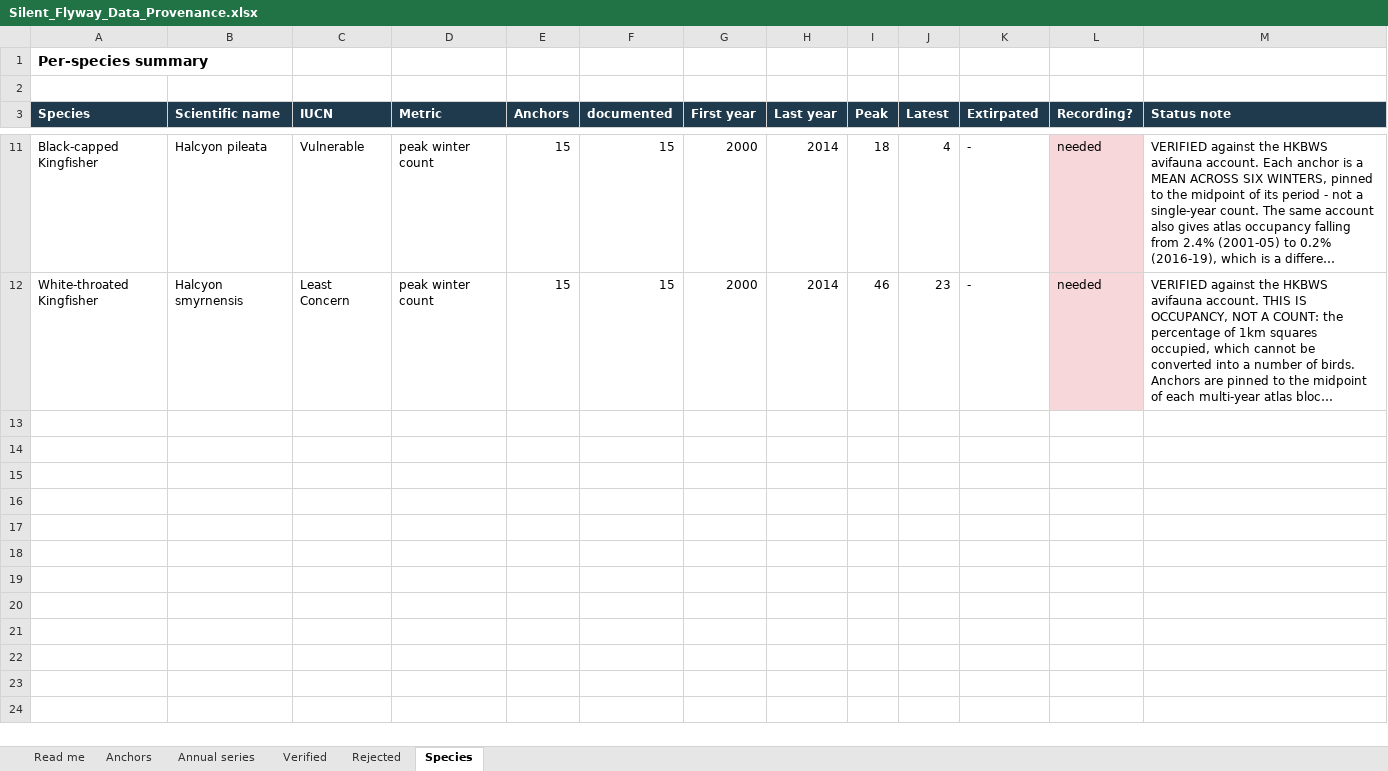
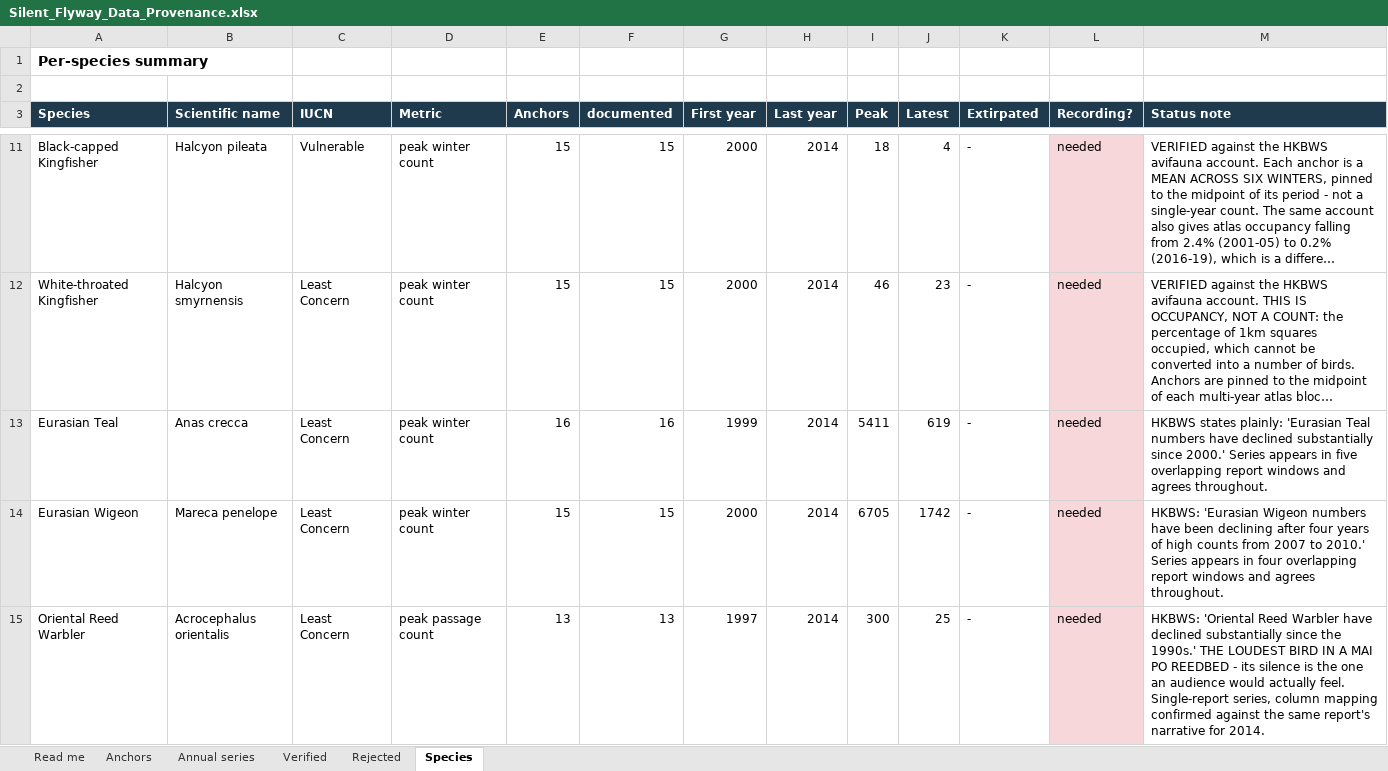
Before and after one commit to Kaito-ishiguro/silent-flyway, an Excel workbook: docs/evidence/Silent_Flyway_Data_Provenance.xlsx, sheet Species, drawn as a sheet; only a part is shown, gaps mark what is left out; long unchanged cells end in …; values as stored, in another font and other column widths than the file's, no borders; the diff covers the shown part only; the diff names each change by its address in the sheet, - before the commit and + after, or states it on an @@ line.

```diff
--- a/docs/evidence/Silent_Flyway_Data_Provenance.xlsx (sheet Species)
+++ b/docs/evidence/Silent_Flyway_Data_Provenance.xlsx (sheet Species)
+row 13: Eurasian Teal | Anas crecca | Least Concern | peak winter count | 16 | 16 | 1999 | 2014 | 5411 | 619 | - | needed | HKBWS states plainly: 'Eurasian Teal numbers have declined substantially since 2000.' Series appears in five overlapping report windows and agrees throughout.
+row 14: Eurasian Wigeon | Mareca penelope | Least Concern | peak winter count | 15 | 15 | 2000 | 2014 | 6705 | 1742 | - | needed | HKBWS: 'Eurasian Wigeon numbers have been declining after four years of high counts from 2007 to 2010.' Series appears in four overlapping report windows and agrees throughout.
+row 15: Oriental Reed Warbler | Acrocephalus orientalis | Least Concern | peak passage count | 13 | 13 | 1997 | 2014 | 300 | 25 | - | needed | HKBWS: 'Oriental Reed Warbler have declined substantially since the 1990s.' THE LOUDEST BIRD IN A MAI PO REEDBED - its silence is the one an audience would actually feel. Single-report series, column mapping confirmed against the same report's narrative for 2014.
```
Also changed, not shown: 3 added rows elsewhere in this sheet, sheet Anchors, sheet Annual series, 1 other file.
